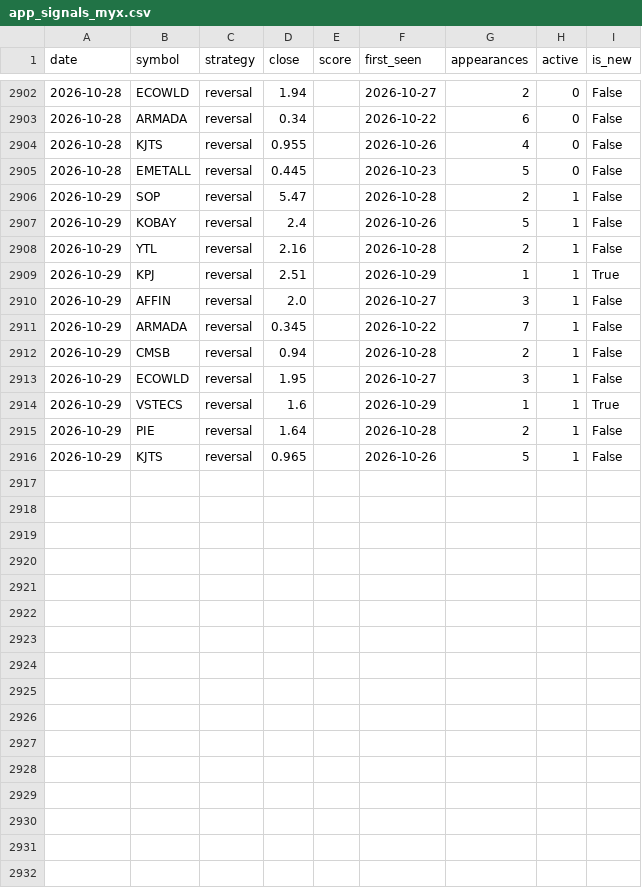
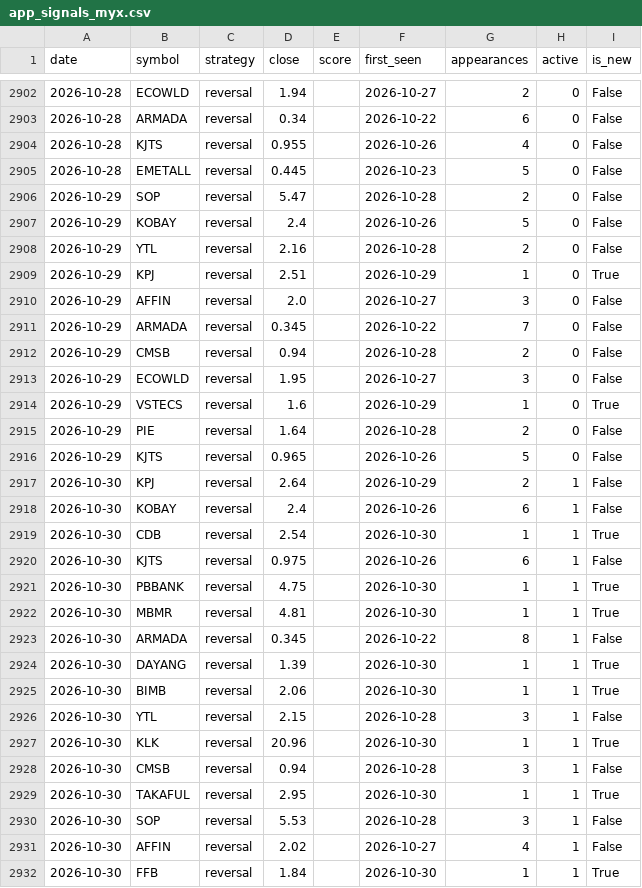
Before and after one commit to yankkhaing-watermelon/watermelon, a CSV file: app_signals_myx.csv, drawn as a sheet; only a part is shown, gaps mark what is left out; the diff covers the shown part only.

```diff
--- a/app_signals_myx.csv
+++ b/app_signals_myx.csv
@@ -2905,12 +2905,28 @@ date,symbol,strategy,close,score,first_seen,appearances,active,is_new
 2026-10-28,EMETALL,reversal,0.445,,2026-10-23,5,0,False
-2026-10-29,SOP,reversal,5.47,,2026-10-28,2,1,False
-2026-10-29,KOBAY,reversal,2.4,,2026-10-26,5,1,False
-2026-10-29,YTL,reversal,2.16,,2026-10-28,2,1,False
-2026-10-29,KPJ,reversal,2.51,,2026-10-29,1,1,True
-2026-10-29,AFFIN,reversal,2.0,,2026-10-27,3,1,False
-2026-10-29,ARMADA,reversal,0.345,,2026-10-22,7,1,False
-2026-10-29,CMSB,reversal,0.94,,2026-10-28,2,1,False
-2026-10-29,ECOWLD,reversal,1.95,,2026-10-27,3,1,False
-2026-10-29,VSTECS,reversal,1.6,,2026-10-29,1,1,True
-2026-10-29,PIE,reversal,1.64,,2026-10-28,2,1,False
-2026-10-29,KJTS,reversal,0.965,,2026-10-26,5,1,False
+2026-10-29,SOP,reversal,5.47,,2026-10-28,2,0,False
+2026-10-29,KOBAY,reversal,2.4,,2026-10-26,5,0,False
+2026-10-29,YTL,reversal,2.16,,2026-10-28,2,0,False
+2026-10-29,KPJ,reversal,2.51,,2026-10-29,1,0,True
+2026-10-29,AFFIN,reversal,2.0,,2026-10-27,3,0,False
+2026-10-29,ARMADA,reversal,0.345,,2026-10-22,7,0,False
+2026-10-29,CMSB,reversal,0.94,,2026-10-28,2,0,False
+2026-10-29,ECOWLD,reversal,1.95,,2026-10-27,3,0,False
+2026-10-29,VSTECS,reversal,1.6,,2026-10-29,1,0,True
+2026-10-29,PIE,reversal,1.64,,2026-10-28,2,0,False
+2026-10-29,KJTS,reversal,0.965,,2026-10-26,5,0,False
+2026-10-30,KPJ,reversal,2.64,,2026-10-29,2,1,False
+2026-10-30,KOBAY,reversal,2.4,,2026-10-26,6,1,False
+2026-10-30,CDB,reversal,2.54,,2026-10-30,1,1,True
+2026-10-30,KJTS,reversal,0.975,,2026-10-26,6,1,False
+2026-10-30,PBBANK,reversal,4.75,,2026-10-30,1,1,True
+2026-10-30,MBMR,reversal,4.81,,2026-10-30,1,1,True
+2026-10-30,ARMADA,reversal,0.345,,2026-10-22,8,1,False
+2026-10-30,DAYANG,reversal,1.39,,2026-10-30,1,1,True
+2026-10-30,BIMB,reversal,2.06,,2026-10-30,1,1,True
+2026-10-30,YTL,reversal,2.15,,2026-10-28,3,1,False
+2026-10-30,KLK,reversal,20.96,,2026-10-30,1,1,True
+2026-10-30,CMSB,reversal,0.94,,2026-10-28,3,1,False
+2026-10-30,TAKAFUL,reversal,2.95,,2026-10-30,1,1,True
+2026-10-30,SOP,reversal,5.53,,2026-10-28,3,1,False
+2026-10-30,AFFIN,reversal,2.02,,2026-10-27,4,1,False
+2026-10-30,FFB,reversal,1.84,,2026-10-30,1,1,True
```
Also changed, not shown: 1 added row elsewhere in this file.
